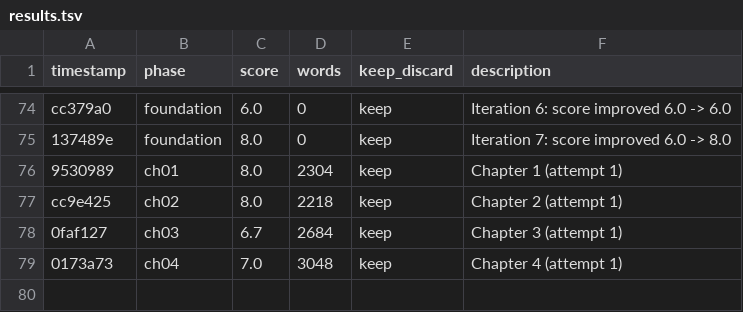
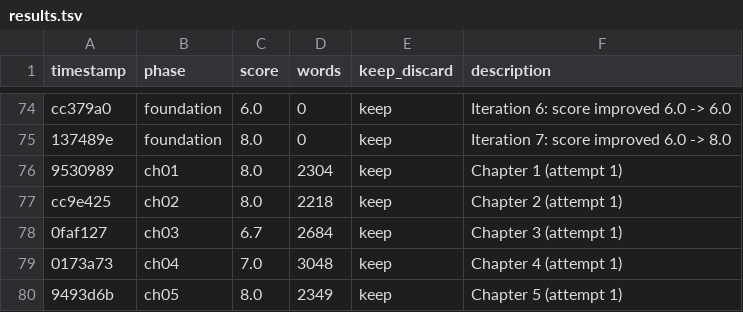
Before and after one commit to NousResearch/autonovel, a TSV file: results.tsv, drawn as a sheet; only a part is shown, gaps mark what is left out; the diff names each change by its address in the sheet, - before the commit and + after, or states it on an @@ line.

```diff
--- a/results.tsv
+++ b/results.tsv
+row 80: 9493d6b | ch05 | 8.0 | 2349 | keep | Chapter 5 (attempt 1)
```
Also changed, not shown: 2 other files.
